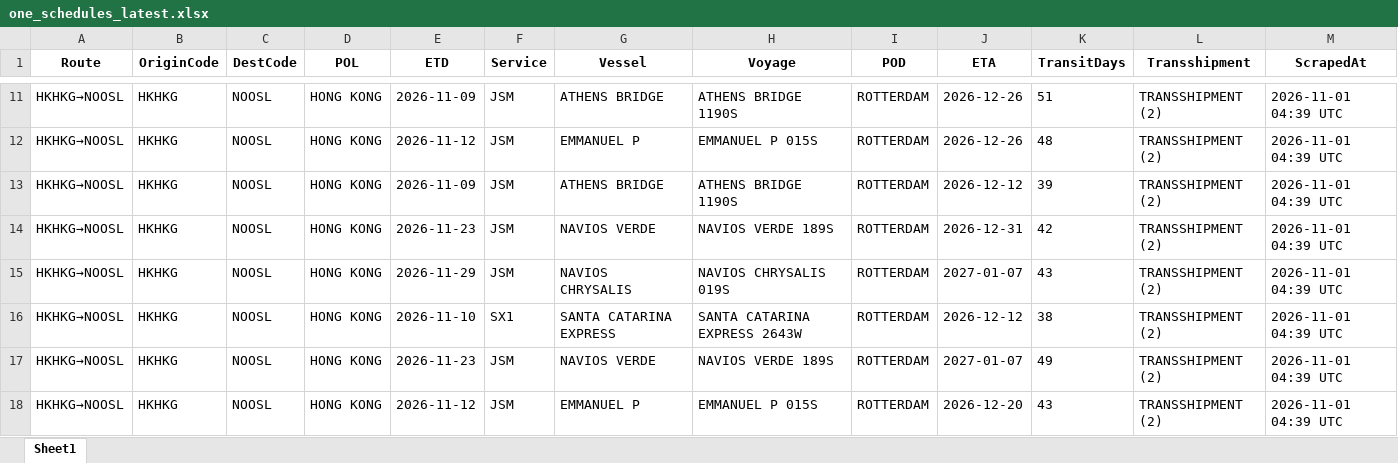
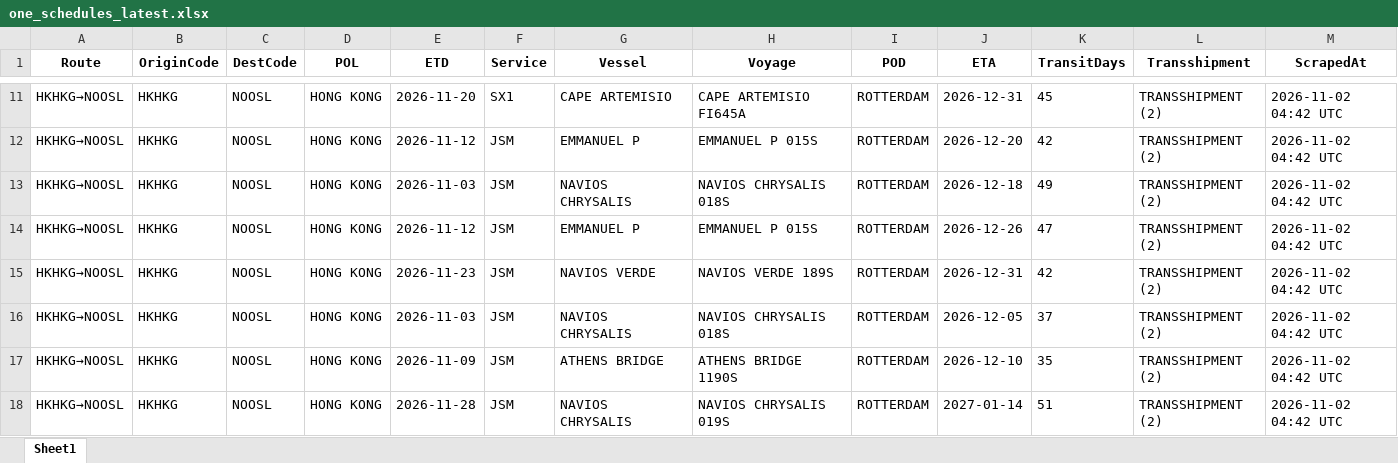
Before and after one commit to ply93/esl-schedule-fetcher, an Excel workbook: output/one_schedules_latest.xlsx, sheet Sheet1, drawn as a sheet; only a part is shown, gaps mark what is left out; values as stored, in another font and other column widths than the file's, no borders; removed rows and columns are numbered as before the commit, all else as after; the diff covers the shown part only; the diff names each change by its address in the sheet, - before the commit and + after, or states it on an @@ line.

```diff
--- a/output/one_schedules_latest.xlsx (sheet Sheet1)
+++ b/output/one_schedules_latest.xlsx (sheet Sheet1)
-E11 (ETD): 2026-11-09
+E11 (ETD): 2026-11-20
-F11 (Service): JSM
+F11 (Service): SX1
-G11 (Vessel): ATHENS BRIDGE
+G11 (Vessel): CAPE ARTEMISIO
-H11 (Voyage): ATHENS BRIDGE 1190S
+H11 (Voyage): CAPE ARTEMISIO FI645A
-J11 (ETA): 2026-12-26
+J11 (ETA): 2026-12-31
-K11 (TransitDays): 51
+K11 (TransitDays): 45
-M11:M13 (ScrapedAt): 2026-11-01 04:39 UTC
+M11:M13 (ScrapedAt): 2026-11-02 04:42 UTC
-J12 (ETA): 2026-12-26
+J12 (ETA): 2026-12-20
-K12 (TransitDays): 48
+K12 (TransitDays): 42
-E13 (ETD): 2026-11-09
+E13 (ETD): 2026-11-03
-G13 (Vessel): ATHENS BRIDGE
+G13 (Vessel): NAVIOS CHRYSALIS
-H13 (Voyage): ATHENS BRIDGE 1190S
+H13 (Voyage): NAVIOS CHRYSALIS 018S
-J13 (ETA): 2026-12-12
+J13 (ETA): 2026-12-18
-K13 (TransitDays): 39
+K13 (TransitDays): 49
+row 14: HKHKG→NOOSL | HKHKG | NOOSL | HONG KONG | 2026-11-12 | JSM | EMMANUEL P | EMMANUEL P 015S | ROTTERDAM | 2026-12-26 | 47 | TRANSSHIPMENT (2) | 2026-11-02 04:42 UTC
-M15:M16 (ScrapedAt): 2026-11-01 04:39 UTC
+M15:M16 (ScrapedAt): 2026-11-02 04:42 UTC
-E16 (ETD): 2026-11-29
+E16 (ETD): 2026-11-03
-H16 (Voyage): NAVIOS CHRYSALIS 019S
+H16 (Voyage): NAVIOS CHRYSALIS 018S
-J16 (ETA): 2027-01-07
+J16 (ETA): 2026-12-05
-K16 (TransitDays): 43
+K16 (TransitDays): 37
-row 16: HKHKG→NOOSL | HKHKG | NOOSL | HONG KONG | 2026-11-10 | SX1 | SANTA CATARINA EXPRESS | SANTA CATARINA EXPRESS 2643W | ROTTERDAM | 2026-12-12 | 38 | TRANSSHIPMENT (2) | 2026-11-01 04:39 UTC
-E17 (ETD): 2026-11-23
+E17 (ETD): 2026-11-09
-G17 (Vessel): NAVIOS VERDE
+G17 (Vessel): ATHENS BRIDGE
-H17 (Voyage): NAVIOS VERDE 189S
+H17 (Voyage): ATHENS BRIDGE 1190S
-J17 (ETA): 2027-01-07
+J17 (ETA): 2026-12-10
-K17 (TransitDays): 49
+K17 (TransitDays): 35
-M17:M18 (ScrapedAt): 2026-11-01 04:39 UTC
+M17:M18 (ScrapedAt): 2026-11-02 04:42 UTC
-E18 (ETD): 2026-11-12
+E18 (ETD): 2026-11-28
-G18 (Vessel): EMMANUEL P
+G18 (Vessel): NAVIOS CHRYSALIS
-H18 (Voyage): EMMANUEL P 015S
+H18 (Voyage): NAVIOS CHRYSALIS 019S
-J18 (ETA): 2026-12-20
+J18 (ETA): 2027-01-14
-K18 (TransitDays): 43
+K18 (TransitDays): 51
```
Also changed, not shown: 4 added rows, 4 removed rows and 156 edited cells elsewhere in this sheet, output/esl_schedules_latest.xlsx, 2 other files.
